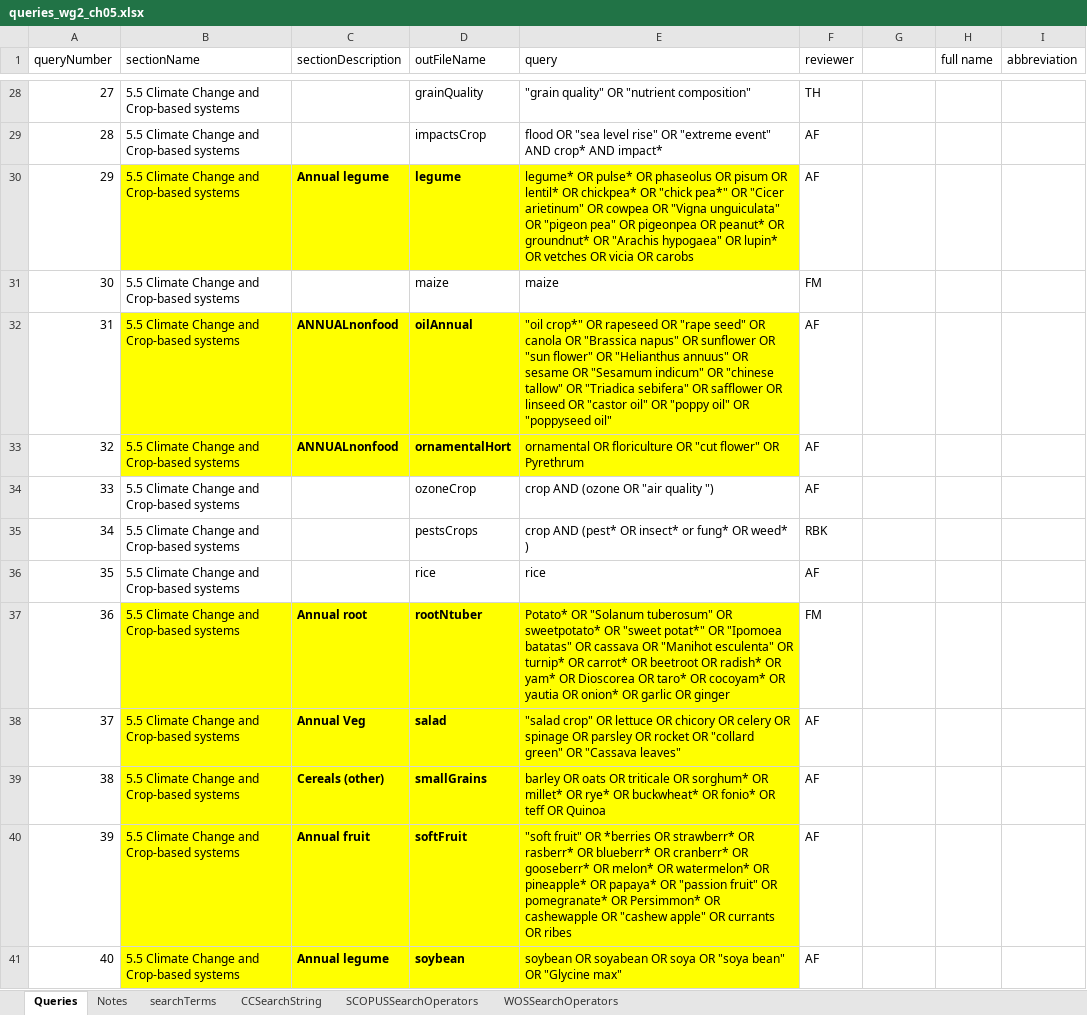
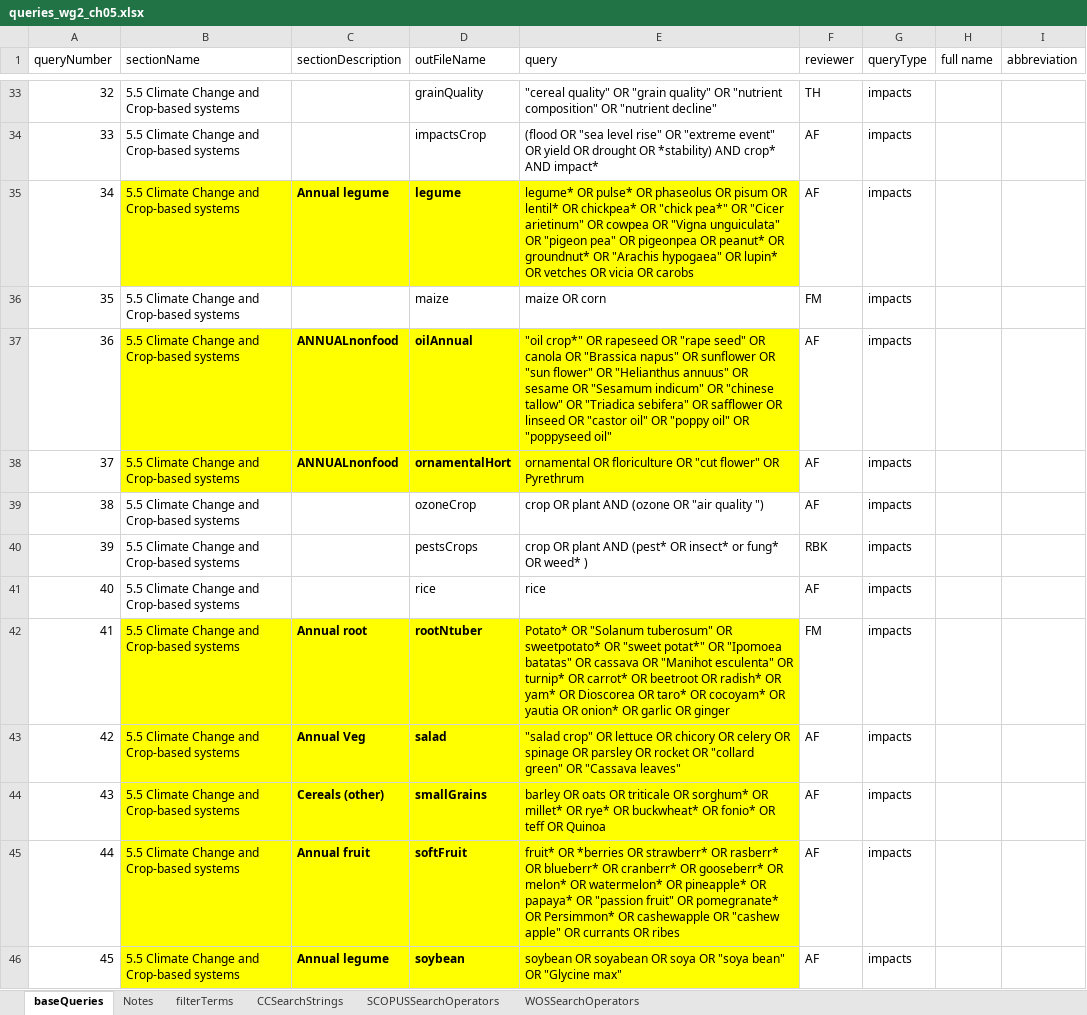
Before and after one commit to GeraldCNelson/citationManagement, an Excel workbook: data-raw/queries_wg2_ch05.xlsx, sheet baseQueries, drawn as a sheet; only a part is shown, gaps mark what is left out; values as stored, in another font and other column widths than the file's, no borders; addresses are those after the commit; the diff covers the shown part only; the diff names each change by its address in the sheet, - before the commit and + after, or states it on an @@ line.

```diff
--- a/data-raw/queries_wg2_ch05.xlsx (sheet baseQueries)
+++ b/data-raw/queries_wg2_ch05.xlsx (sheet baseQueries)
-sheet tab: Queries
+sheet tab: baseQueries
-sheet tab: searchTerms
+sheet tab: filterTerms
-sheet tab: CCSearchString
+sheet tab: CCSearchStrings
-G1: (empty)
+G1: queryType
@@ column A (queryNumber) renumbered between rows 11 and 90 @@
-E33 (query): "grain quality" OR "nutrient composition"
+E33 (query): "cereal quality" OR "grain quality" OR "nutrient composition" OR "nutrient decline"
-G33:G46 (queryType): (empty)
+G33:G46 (queryType): impacts
-E34 (query): flood OR "sea level rise" OR "extreme event" AND crop*…
+E34 (query): (flood OR "sea level rise" OR "extreme event" OR yield OR drought OR *stability) AND crop*…
-E36 (query): maize
+E36 (query): maize OR corn
-E39 (query): crop AND (ozone OR "air quality ")
+E39 (query): crop OR plant AND (ozone OR "air quality ")
-E40 (query): crop AND (pest*…
+E40 (query): crop OR plant AND (pest*…
-E45 (query): "soft fruit" OR *berries…
+E45 (query): fruit* OR *berries…
```
Also changed, not shown: 11 added rows, 1 removed row and 95 edited cells elsewhere in this sheet, sheet filterTerms, sheet CCSearchStrings, sheet Notes, 3 other files.
